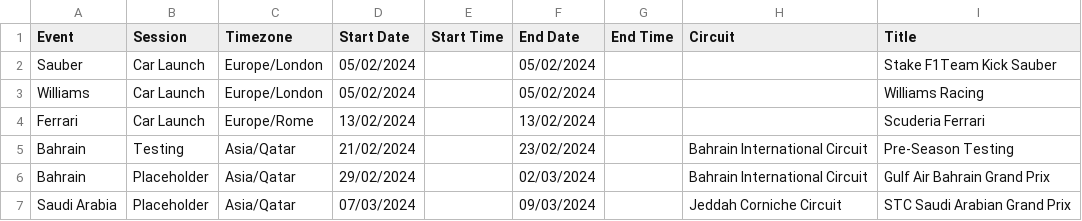
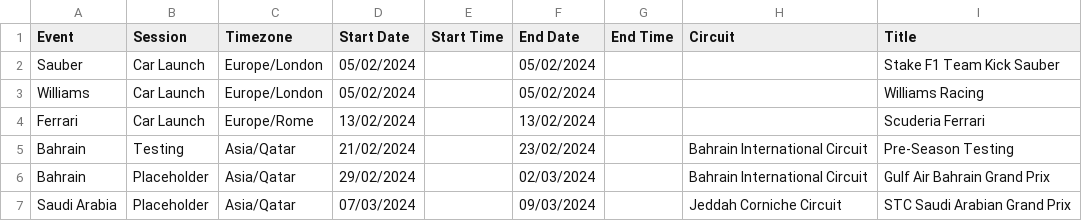
Before and after one commit to robinvenables/calendars, a CSV file: f1/F1/Calendar-Timetable.csv, drawn as a sheet; only a part is shown.

Commit message:
Update team names from 2024 entry list

```diff
--- a/f1/F1/Calendar-Timetable.csv
+++ b/f1/F1/Calendar-Timetable.csv
@@ -1,3 +1,3 @@
 Event,Session,Timezone,Start Date,Start Time,End Date,End Time,Circuit,Title
-Sauber,Car Launch,Europe/London,05/02/2024,,05/02/2024,,,Stake F1Team Kick Sauber
+Sauber,Car Launch,Europe/London,05/02/2024,,05/02/2024,,,Stake F1 Team Kick Sauber
 Williams,Car Launch,Europe/London,05/02/2024,,05/02/2024,,,Williams Racing
```
Also changed, not shown: 1 other file.
